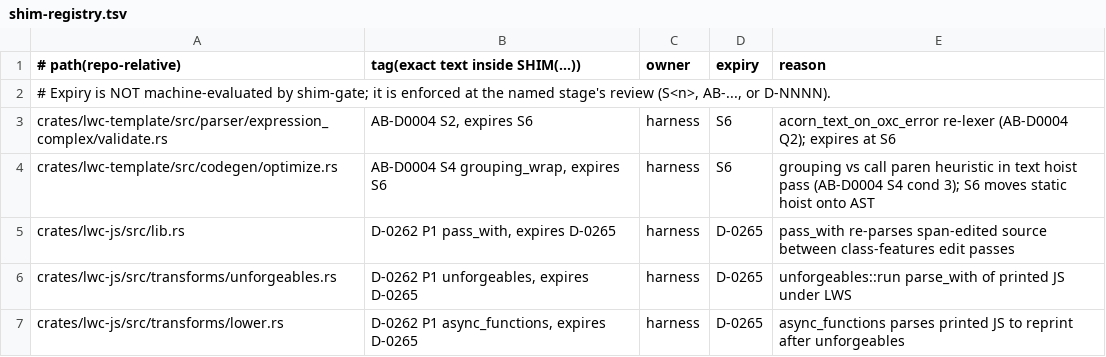
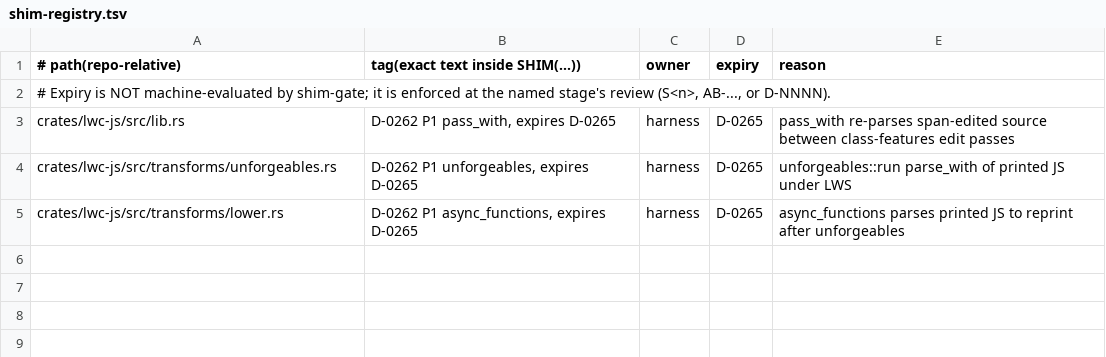
Before and after one commit to tariqrafique/lwc, a TSV file: compiler-rust/harness/shim-registry.tsv, drawn as a sheet.

Commit message:
compiler-rust: official board 811ad3f956d2 @ 8e338f9; handoff refresh 2026-11-10 07:55 PST

```diff
--- a/compiler-rust/harness/shim-registry.tsv
+++ b/compiler-rust/harness/shim-registry.tsv
@@ -2,4 +2,2 @@
 # Expiry is NOT machine-evaluated by shim-gate; it is enforced at the named stage's review (S<n>, AB-..., or D-NNNN).
-crates/lwc-template/src/parser/expression_complex/validate.rs	AB-D0004 S2, expires S6	harness	S6	acorn_text_on_oxc_error re-lexer (AB-D0004 Q2); expires at S6
-crates/lwc-template/src/codegen/optimize.rs	AB-D0004 S4 grouping_wrap, expires S6	harness	S6	grouping vs call paren heuristic in text hoist pass (AB-D0004 S4 cond 3); S6 moves static hoist onto AST
 crates/lwc-js/src/lib.rs	D-0262 P1 pass_with, expires D-0265	harness	D-0265	pass_with re-parses span-edited source between class-features edit passes
```
Also changed, not shown: 19 other files.
